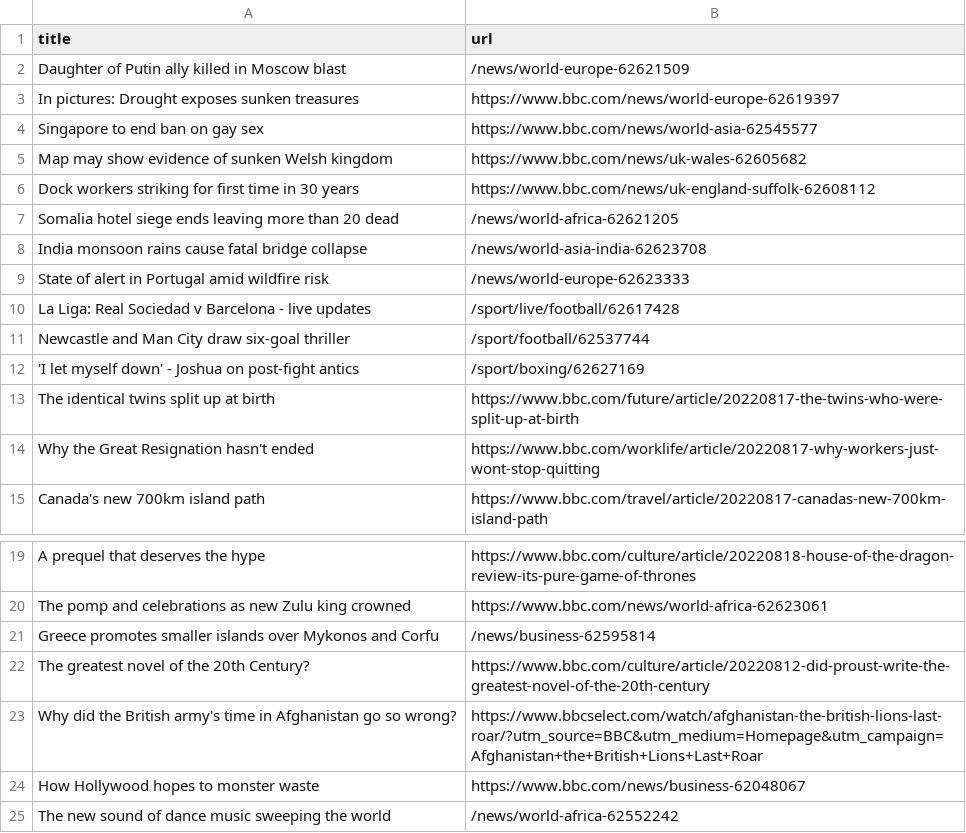
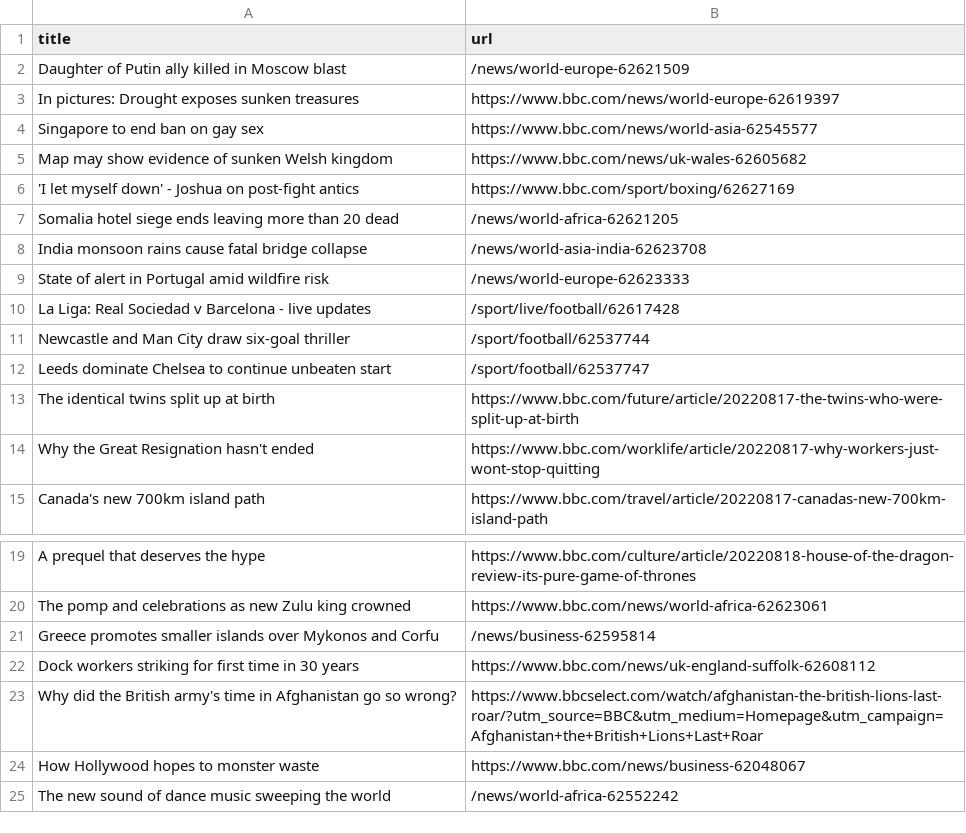
Before and after one commit to jsoma/automatic-scraper-bbc, a CSV file: bbc.csv, drawn as a sheet; only a part is shown, gaps mark what is left out.

```diff
--- a/bbc.csv
+++ b/bbc.csv
@@ -5,3 +5,3 @@ Singapore to end ban on gay sex,https://www.bbc.com/news/world-asia-62545577
 Map may show evidence of sunken Welsh kingdom,https://www.bbc.com/news/uk-wales-62605682
-Dock workers striking for first time in 30 years,https://www.bbc.com/news/uk-england-suffolk-62608112
+'I let myself down' - Joshua on post-fight antics,https://www.bbc.com/sport/boxing/62627169
 Somalia hotel siege ends leaving more than 20 dead,/news/world-africa-62621205
@@ -11,3 +11,3 @@ La Liga: Real Sociedad v Barcelona - live updates,/sport/live/football/62617428
 Newcastle and Man City draw six-goal thriller,/sport/football/62537744
-'I let myself down' - Joshua on post-fight antics,/sport/boxing/62627169
+Leeds dominate Chelsea to continue unbeaten start,/sport/football/62537747
 The identical twins split up at birth,https://www.bbc.com/future/article/20220817-the-twins-who-were-split-up-at-birth
@@ -21,3 +21,3 @@ The pomp and celebrations as new Zulu king crowned,https://www.bbc.com/news/worl
 Greece promotes smaller islands over Mykonos and Corfu,/news/business-62595814
-The greatest novel of the 20th Century?,https://www.bbc.com/culture/article/20220812-did-proust-write-the-greatest-novel-of-the-20th-century
+Dock workers striking for first time in 30 years,https://www.bbc.com/news/uk-england-suffolk-62608112
 Why did the British army's time in Afghanistan go so wrong?,https://www.bbcselect.com/watch/afghanistan-the-british-lions-last-roar/?utm_source=BBC&utm_medium=Homepage&utm_campaign=Afghanistan+the+British+Lions+Last+Roar
```
